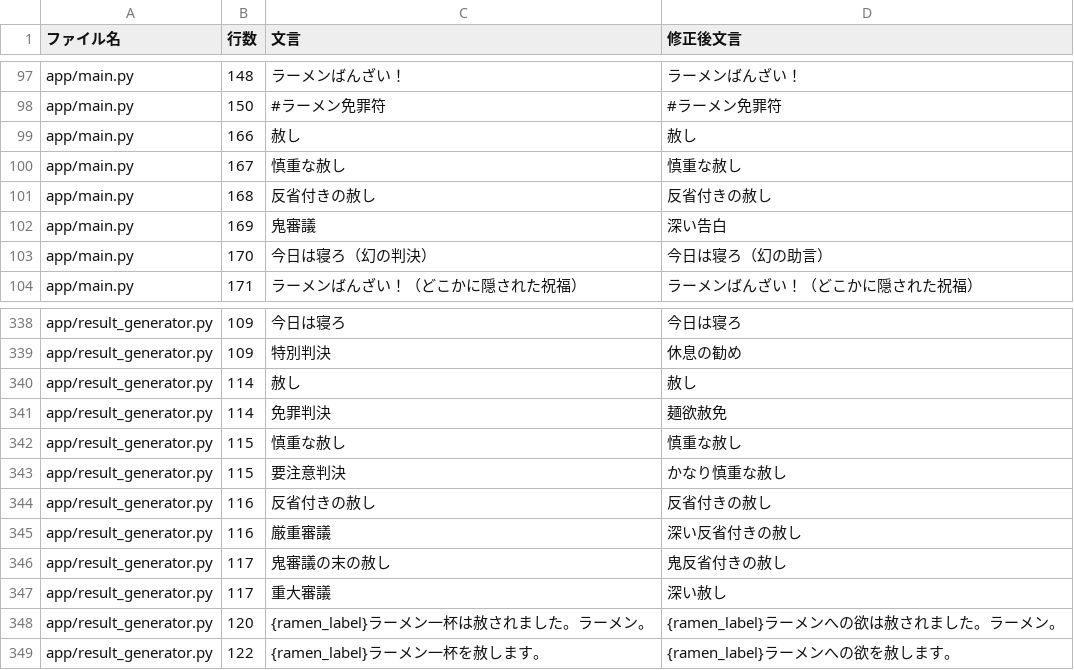
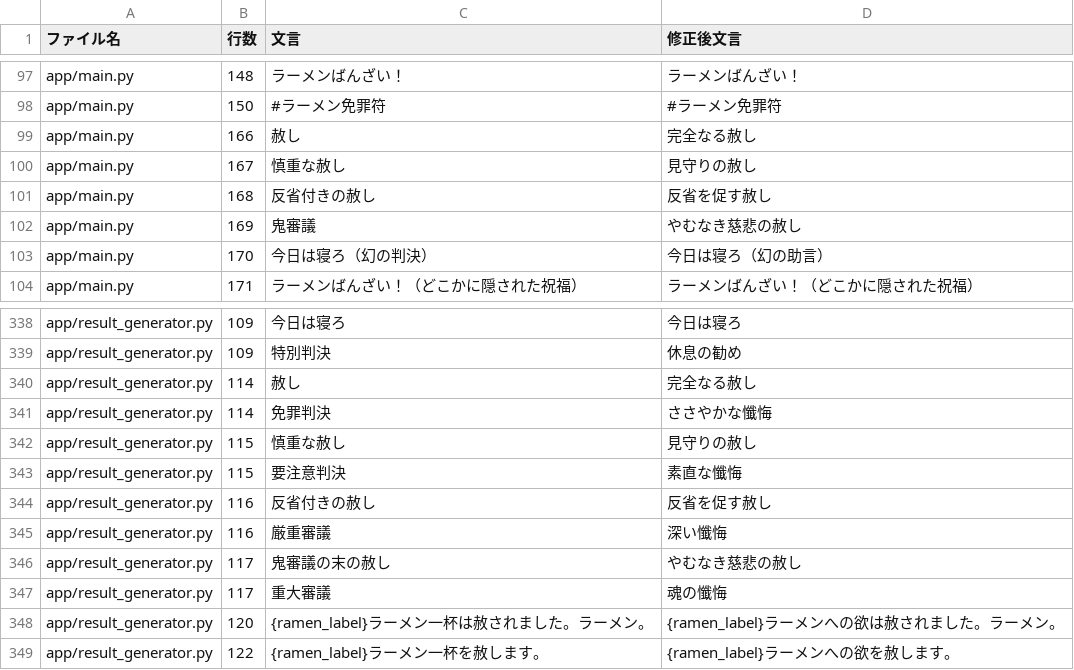
Before and after one commit to koyachito/ramen_indulgence, a CSV file: mongonshusei.csv, drawn as a sheet; only a part is shown, gaps mark what is left out.

```diff
--- a/mongonshusei.csv
+++ b/mongonshusei.csv
@@ -98,6 +98,6 @@ app/main.py,148,ラーメンばんざい！,ラーメンばんざい！
 app/main.py,150,#ラーメン免罪符,#ラーメン免罪符
-app/main.py,166,赦し,赦し
-app/main.py,167,慎重な赦し,慎重な赦し
-app/main.py,168,反省付きの赦し,反省付きの赦し
-app/main.py,169,鬼審議,深い告白
+app/main.py,166,赦し,完全なる赦し
+app/main.py,167,慎重な赦し,見守りの赦し
+app/main.py,168,反省付きの赦し,反省を促す赦し
+app/main.py,169,鬼審議,やむなき慈悲の赦し
 app/main.py,170,今日は寝ろ（幻の判決）,今日は寝ろ（幻の助言）
@@ -339,10 +339,10 @@ app/result_generator.py,109,今日は寝ろ,今日は寝ろ
 app/result_generator.py,109,特別判決,休息の勧め
-app/result_generator.py,114,赦し,赦し
-app/result_generator.py,114,免罪判決,麺欲赦免
-app/result_generator.py,115,慎重な赦し,慎重な赦し
-app/result_generator.py,115,要注意判決,かなり慎重な赦し
-app/result_generator.py,116,反省付きの赦し,反省付きの赦し
-app/result_generator.py,116,厳重審議,深い反省付きの赦し
-app/result_generator.py,117,鬼審議の末の赦し,鬼反省付きの赦し
-app/result_generator.py,117,重大審議,深い赦し
+app/result_generator.py,114,赦し,完全なる赦し
+app/result_generator.py,114,免罪判決,ささやかな懺悔
+app/result_generator.py,115,慎重な赦し,見守りの赦し
+app/result_generator.py,115,要注意判決,素直な懺悔
+app/result_generator.py,116,反省付きの赦し,反省を促す赦し
+app/result_generator.py,116,厳重審議,深い懺悔
+app/result_generator.py,117,鬼審議の末の赦し,やむなき慈悲の赦し
+app/result_generator.py,117,重大審議,魂の懺悔
 app/result_generator.py,120,{ramen_label}ラーメン一杯は赦されました。ラーメン。,{ramen_label}ラーメンへの欲は赦されました。ラーメン。
```
Also changed, not shown: 7 other files.
